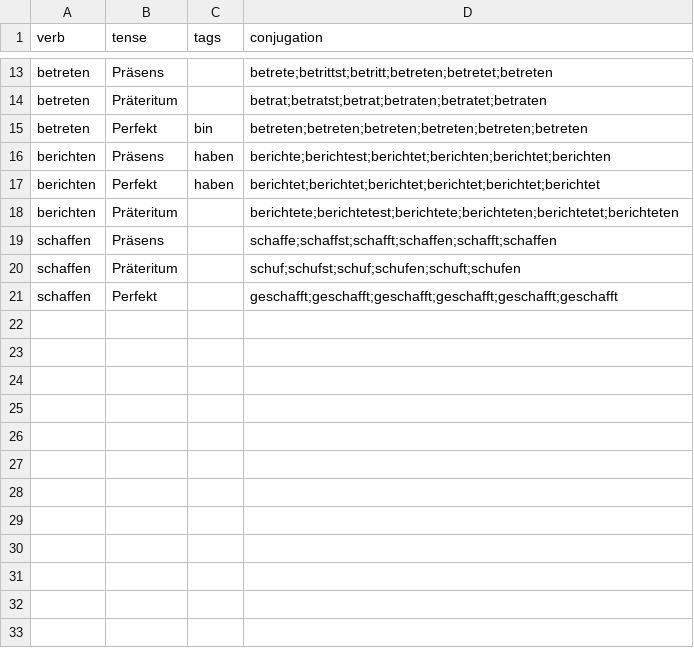
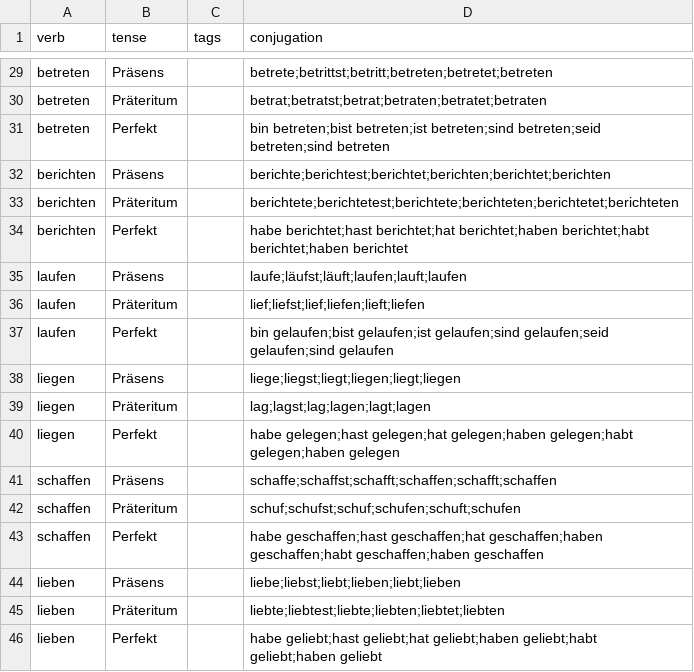
Before and after one commit to Clapton79/german_vocab, a CSV file: data/verbs.csv, drawn as a sheet; only a part is shown, gaps mark what is left out; the diff covers the shown part only.

```diff
--- a/data/verbs.csv
+++ b/data/verbs.csv
@@ -14,8 +30,17 @@ betreten,Präsens,,betrete;betrittst;betritt;betreten;betretet;betreten
 betreten,Präteritum,,betrat;betratst;betrat;betraten;betratet;betraten
-betreten,Perfekt,bin,betreten;betreten;betreten;betreten;betreten;betreten
-berichten,Präsens,haben,berichte;berichtest;berichtet;berichten;berichtet;berichten
-berichten,Perfekt,haben,berichtet;berichtet;berichtet;berichtet;berichtet;berichtet
+betreten,Perfekt,,bin betreten;bist betreten;ist betreten;sind betreten;seid betreten;sind betreten
+berichten,Präsens,,berichte;berichtest;berichtet;berichten;berichtet;berichten
 berichten,Präteritum,,berichtete;berichtetest;berichtete;berichteten;berichtetet;berichteten
+berichten,Perfekt,,habe berichtet;hast berichtet;hat berichtet;haben berichtet;habt berichtet;haben berichtet
+laufen,Präsens,,laufe;läufst;läuft;laufen;lauft;laufen
+laufen,Präteritum,,lief;liefst;lief;liefen;lieft;liefen
+laufen,Perfekt,,bin gelaufen;bist gelaufen;ist gelaufen;sind gelaufen;seid gelaufen;sind gelaufen
+liegen,Präsens,,liege;liegst;liegt;liegen;liegt;liegen
+liegen,Präteritum,,lag;lagst;lag;lagen;lagt;lagen
+liegen,Perfekt,,habe gelegen;hast gelegen;hat gelegen;haben gelegen;habt gelegen;haben gelegen
 schaffen,Präsens,,schaffe;schaffst;schafft;schaffen;schafft;schaffen
 schaffen,Präteritum,,schuf;schufst;schuf;schufen;schuft;schufen
-schaffen,Perfekt,,geschafft;geschafft;geschafft;geschafft;geschafft;geschafft
+schaffen,Perfekt,,habe geschaffen;hast geschaffen;hat geschaffen;haben geschaffen;habt geschaffen;haben geschaffen
+lieben,Präsens,,liebe;liebst;liebt;lieben;liebt;lieben
+lieben,Präteritum,,liebte;liebtest;liebte;liebten;liebtet;liebten
+lieben,Perfekt,,habe geliebt;hast geliebt;hat geliebt;haben geliebt;habt geliebt;haben geliebt
```
Also changed, not shown: 16 added rows and 12 edited cells elsewhere in this file, 13 other files.
